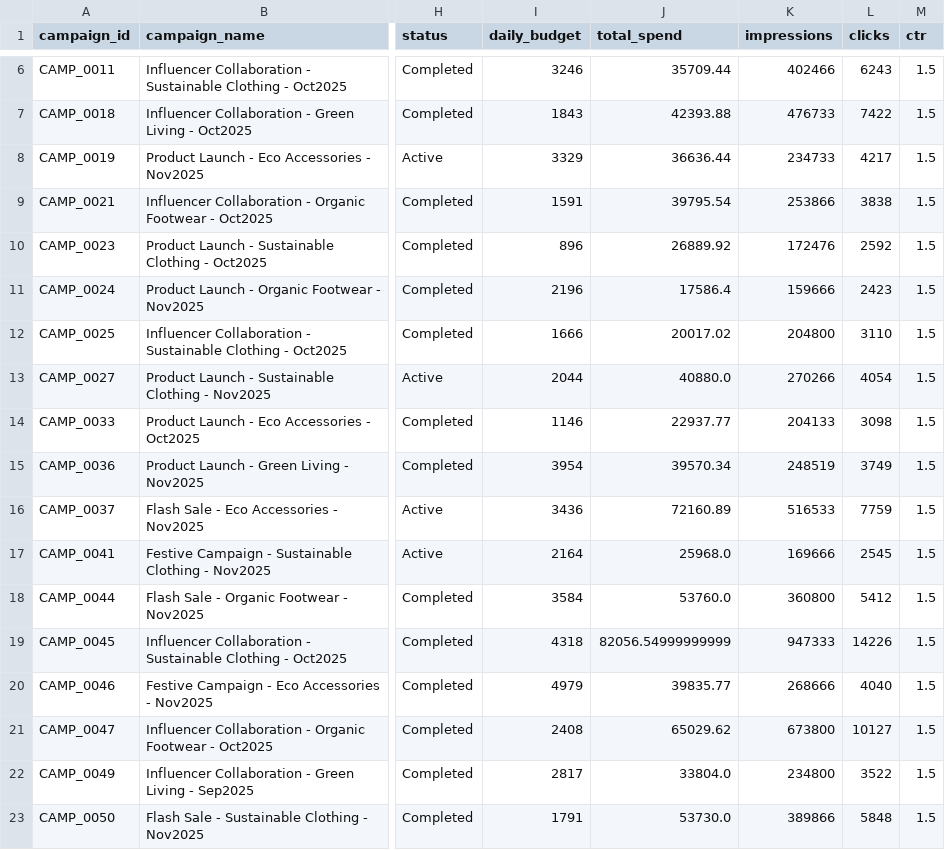
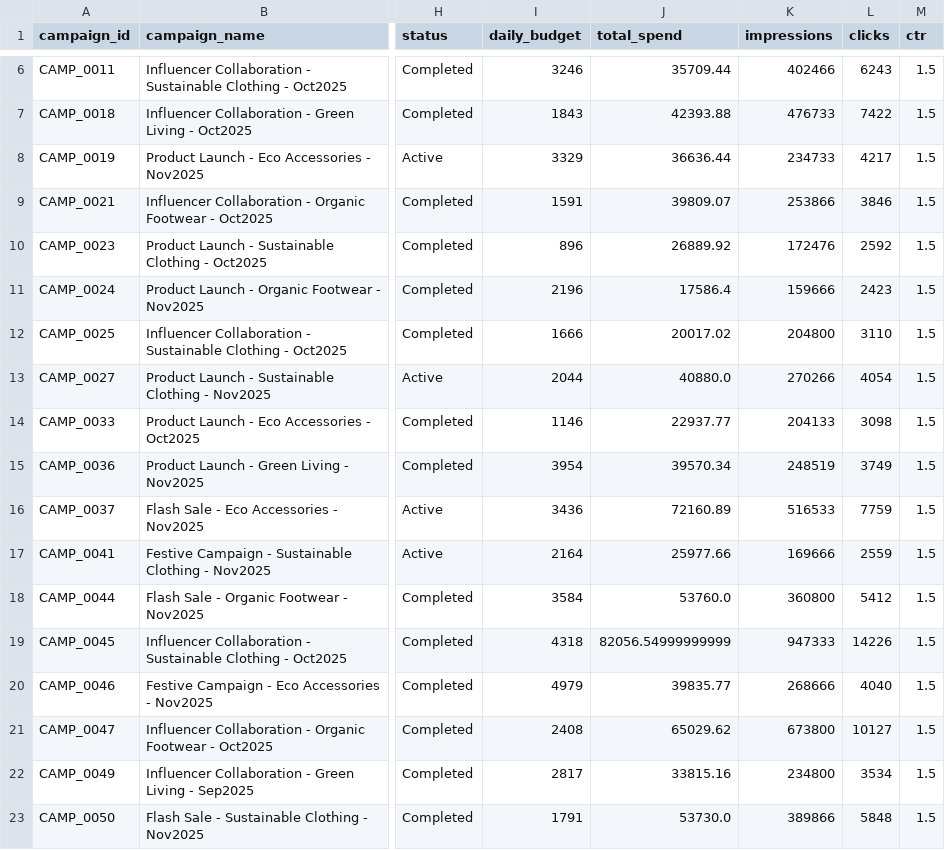
Before and after one commit to pulkitj94/arth-ai, a CSV file: server/data/facebook_ads_ad_campaigns.csv, drawn as a sheet; only a part is shown, gaps mark what is left out; the diff names each change by its address in the sheet, - before the commit and + after, or states it on an @@ line.

```diff
--- a/server/data/facebook_ads_ad_campaigns.csv
+++ b/server/data/facebook_ads_ad_campaigns.csv
-J9 (total_spend): 39795.54
+J9 (total_spend): 39809.07
-L9 (clicks): 3838
+L9 (clicks): 3846
-J17 (total_spend): 25968.0
+J17 (total_spend): 25977.66
-L17 (clicks): 2545
+L17 (clicks): 2559
-J22 (total_spend): 33804.0
+J22 (total_spend): 33815.16
-L22 (clicks): 3522
+L22 (clicks): 3534
```
Also changed, not shown: server/data/enriched_comments_sentiment.csv, server/data/facebook_organic_posts.csv, 15 other files.
